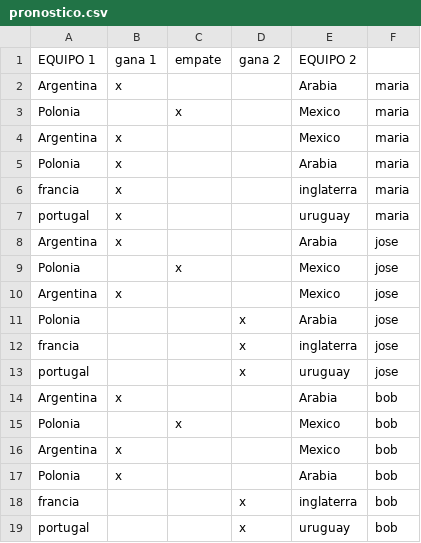
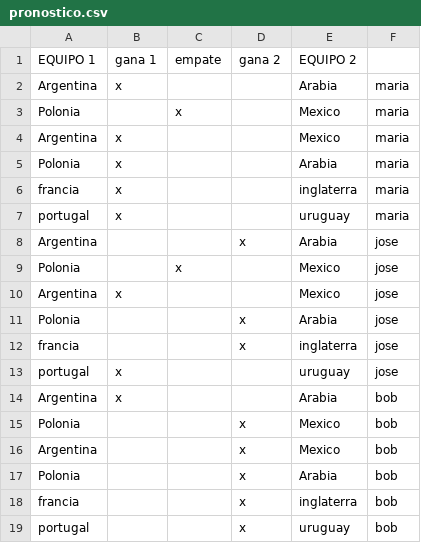
Before and after one commit to reilbrian/tp-integrador, a CSV file: untitledtp/pronostico.csv, drawn as a sheet.

Commit message:
Add files via upload
acepta diferentes pronosticos pero no multilples rondas

```diff
--- a/untitledtp/pronostico.csv
+++ b/untitledtp/pronostico.csv
@@ -7,3 +7,3 @@ francia;x;;;inglaterra;maria
 portugal;x;;;uruguay;maria
-Argentina;x;;;Arabia;jose
+Argentina;;;x;Arabia;jose
 Polonia;;x;;Mexico;jose
@@ -12,7 +12,7 @@ Polonia;;;x;Arabia;jose
 francia;;;x;inglaterra;jose
-portugal;;;x;uruguay;jose
+portugal;x;;;uruguay;jose
 Argentina;x;;;Arabia;bob
-Polonia;;x;;Mexico;bob
-Argentina;x;;;Mexico;bob
-Polonia;x;;;Arabia;bob
+Polonia;;;x;Mexico;bob
+Argentina;;;x;Mexico;bob
+Polonia;;;x;Arabia;bob
 francia;;;x;inglaterra;bob
```
Also changed, not shown: 5 other files.
